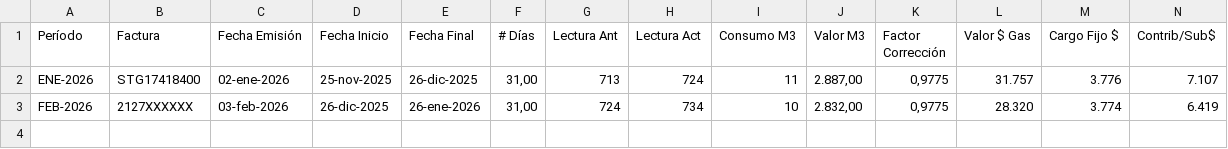
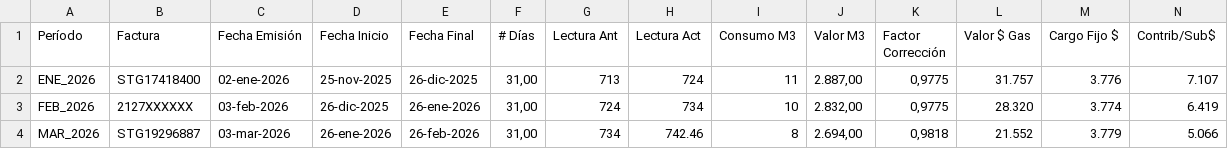
Before and after one commit to jdrestre/UCMS_Project, a CSV file: DATA/SURTIGAS_246284/SURTIGAS_2026.csv, drawn as a sheet; only a part is shown; rows hold the shown columns only; the diff names each change by its address in the sheet, - before the commit and + after, or states it on an @@ line.

Commit message:
Actualizar datos marzo 2026 SURTIGAS_246284 Actualizar formato Período _

```diff
--- a/DATA/SURTIGAS_246284/SURTIGAS_2026.csv
+++ b/DATA/SURTIGAS_246284/SURTIGAS_2026.csv
-A2 (Período): ENE-2026
+A2 (Período): ENE_2026
-A3 (Período): FEB-2026
+A3 (Período): FEB_2026
+row 4: MAR_2026 | STG19296887 | 03-mar-2026 | 26-ene-2026 | 26-feb-2026 | 31,00 | 734 | 742.46 | 8 | 2.694,00 | 0,9818 | 21.552 | 3.779 | 5.066
```
Also changed, not shown: DATA/SURTIGAS_246284/SURTIGAS_2024.csv, DATA/SURTIGAS_246284/SURTIGAS_2025.csv.
